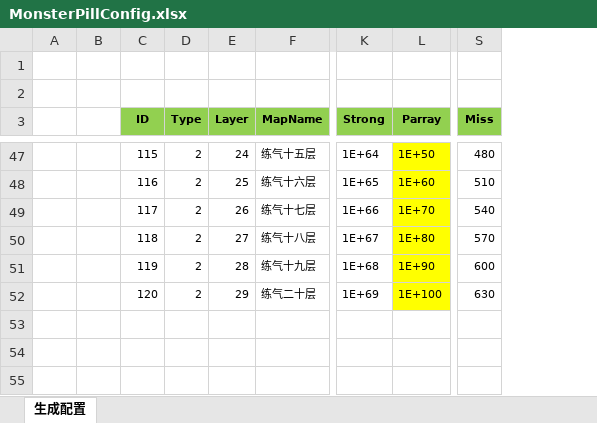
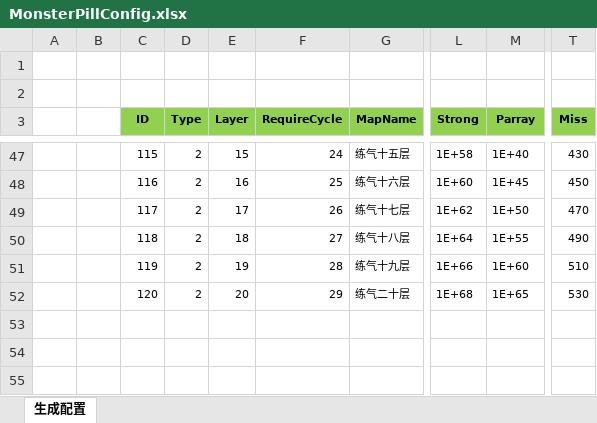
Before and after one commit to wokanjianyang/WrittenLegend, an Excel workbook: Excel/MonsterPillConfig.xlsx, sheet 生成配置, drawn as a sheet; only a part is shown, gaps mark what is left out; values as stored, in another font and other column widths than the file's, no borders; addresses are those after the commit; the diff covers the shown part only; the diff names each change by its address in the sheet, - before the commit and + after, or states it on an @@ line.

```diff
--- a/Excel/MonsterPillConfig.xlsx (sheet 生成配置)
+++ b/Excel/MonsterPillConfig.xlsx (sheet 生成配置)
+column F (RequireCycle), rows 47-52: 24 | 25 | 26 | 27 | 28 | 29
-E47 (Layer): 24
+E47 (Layer): 15
-L47 (Strong): 1E+64
+L47 (Strong): 1E+58
-M47:M52 fill: #FFFF00
+M47:M52 fill: none
-M47 (Parray): 1E+50
+M47 (Parray): 1E+40
-T47 (Miss): 480
+T47 (Miss): 430
-E48 (Layer): 25
+E48 (Layer): 16
-L48 (Strong): 1E+65
+L48 (Strong): 1E+60
-M48 (Parray): 1E+60
+M48 (Parray): 1E+45
-T48 (Miss): 510
+T48 (Miss): 450
-E49 (Layer): 26
+E49 (Layer): 17
-L49 (Strong): 1E+66
+L49 (Strong): 1E+62
-M49 (Parray): 1E+70
+M49 (Parray): 1E+50
-T49 (Miss): 540
+T49 (Miss): 470
-E50 (Layer): 27
+E50 (Layer): 18
-L50 (Strong): 1E+67
+L50 (Strong): 1E+64
-M50 (Parray): 1E+80
+M50 (Parray): 1E+55
-T50 (Miss): 570
+T50 (Miss): 490
-E51 (Layer): 28
+E51 (Layer): 19
-L51 (Strong): 1E+68
+L51 (Strong): 1E+66
-M51 (Parray): 1E+90
+M51 (Parray): 1E+60
-T51 (Miss): 600
+T51 (Miss): 510
-E52 (Layer): 29
+E52 (Layer): 20
-L52 (Strong): 1E+69
+L52 (Strong): 1E+68
-M52 (Parray): 1E+100
+M52 (Parray): 1E+65
-T52 (Miss): 630
+T52 (Miss): 530
```
Also changed, not shown: 115 edited cells and cell formats elsewhere in this sheet, formulas that keep their value, Excel/PillConfig3.xlsx, 12 other files.
